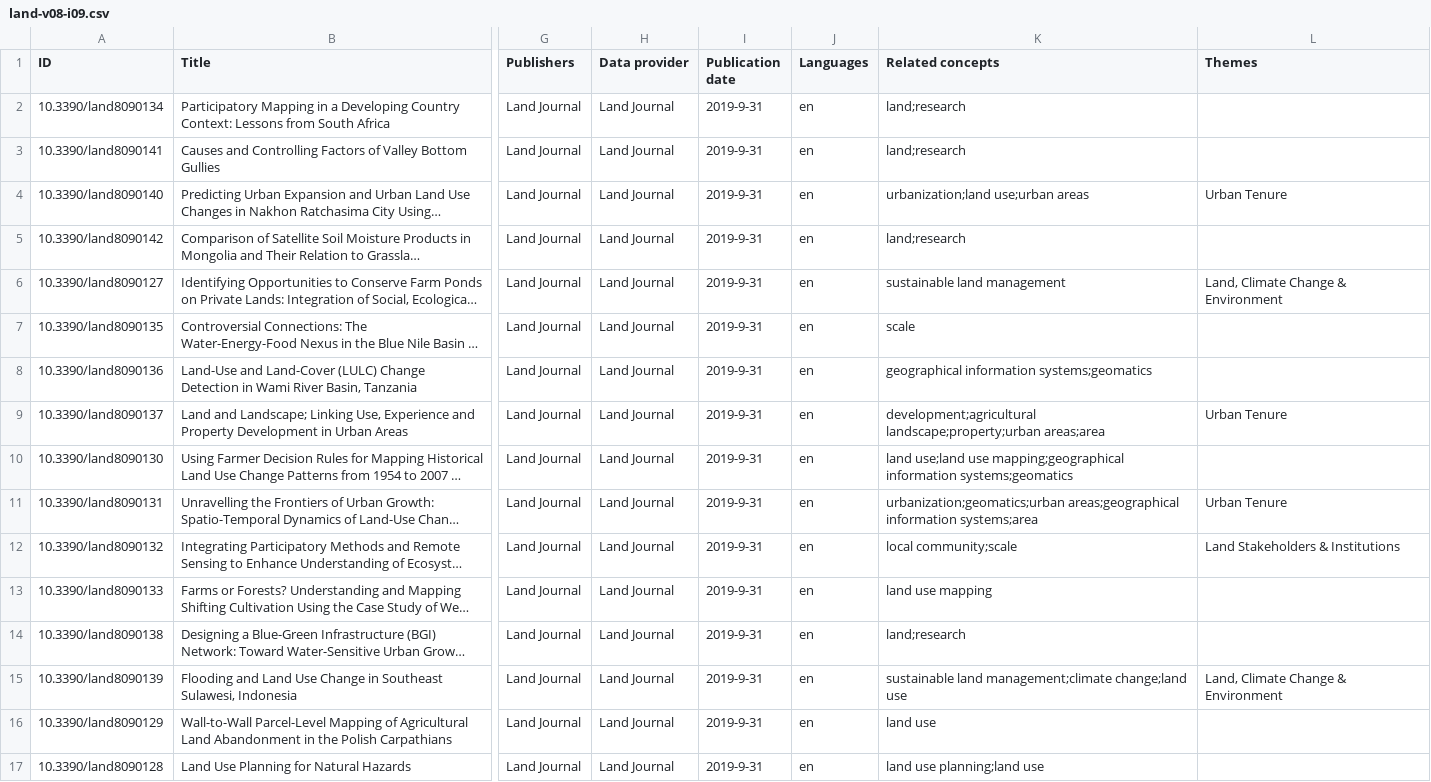
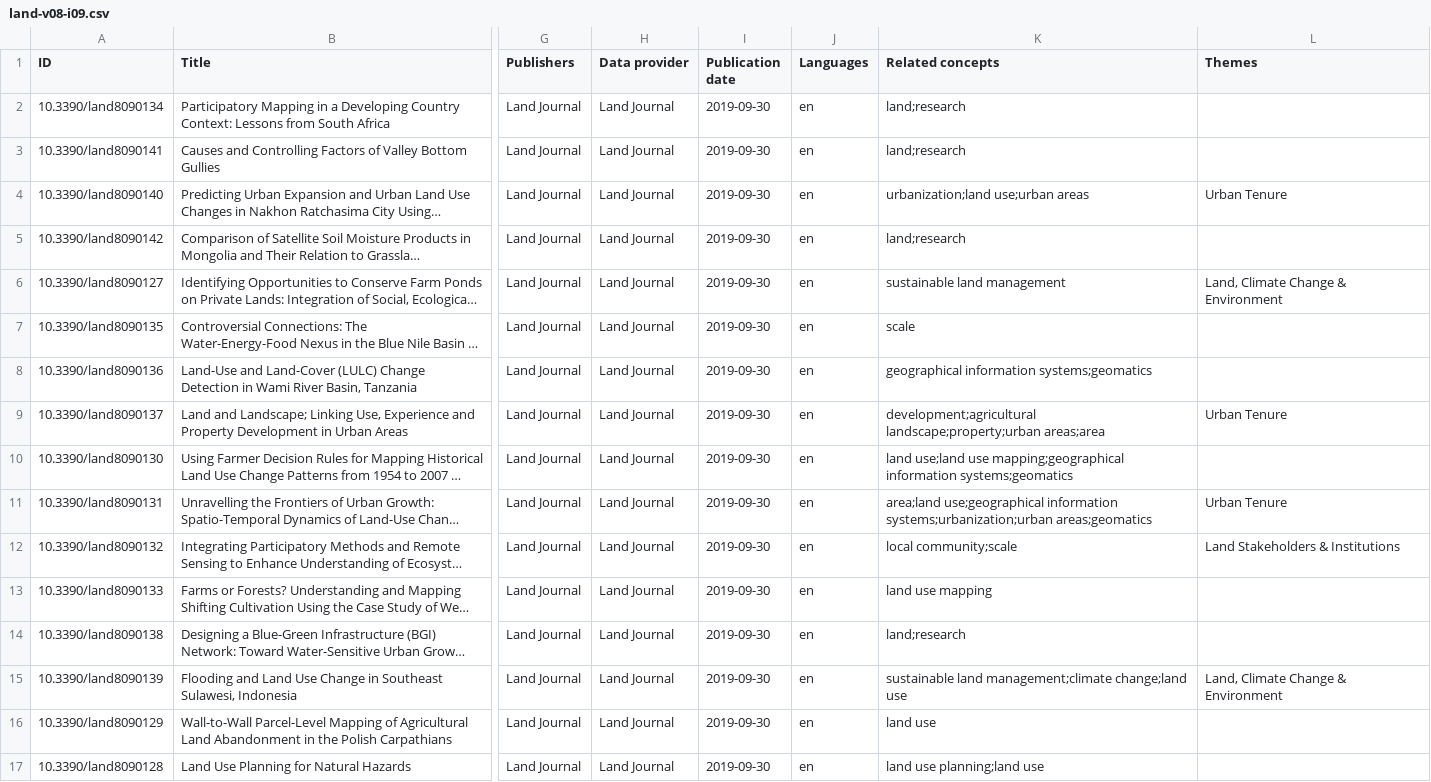
Before and after one commit to landportal/data, a CSV file: landlibrary/importers/Land Journal/land-v08-i09.csv, drawn as a sheet; only a part is shown, gaps mark what is left out; long unchanged cells end in …; the diff names each change by its address in the sheet, - before the commit and + after, or states it on an @@ line.

```diff
--- a/landlibrary/importers/Land Journal/land-v08-i09.csv
+++ b/landlibrary/importers/Land Journal/land-v08-i09.csv
-I2:I17 (Publication date): 2019-9-31
+I2:I17 (Publication date): 2019-09-30
-K11 (Related concepts): urbanization;geomatics;urban areas;geographical information systems;area
+K11 (Related concepts): area;land use;geographical information systems;urbanization;urban areas;geomatics
```
Also changed, not shown: landlibrary/importers/Land Journal/land-v07-i02.csv, landlibrary/importers/Land Journal/land-v07-i03.csv, 11 other files.
